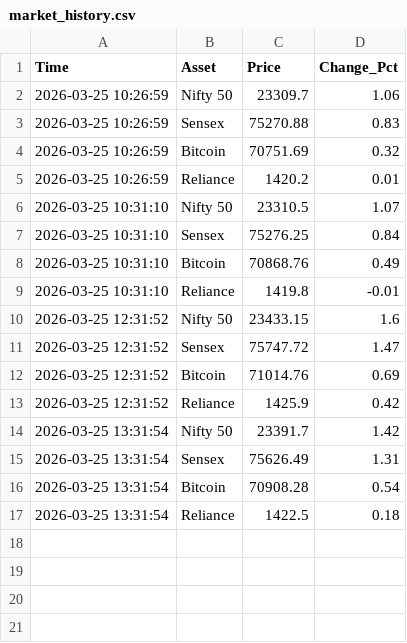
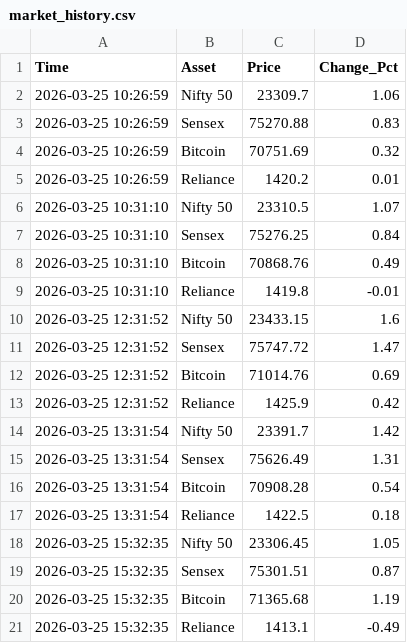
Before and after one commit to kunalgharu16-ship-it/my-auto-blog, a CSV file: market_history.csv, drawn as a sheet; the diff names each change by its address in the sheet, - before the commit and + after, or states it on an @@ line.

Commit message:
Moneycontrol UI and Live Indices

```diff
--- a/market_history.csv
+++ b/market_history.csv
+row 18: 2026-03-25 15:32:35 | Nifty 50 | 23306.45 | 1.05
+row 19: 2026-03-25 15:32:35 | Sensex | 75301.51 | 0.87
+row 20: 2026-03-25 15:32:35 | Bitcoin | 71365.68 | 1.19
+row 21: 2026-03-25 15:32:35 | Reliance | 1413.1 | -0.49
```
